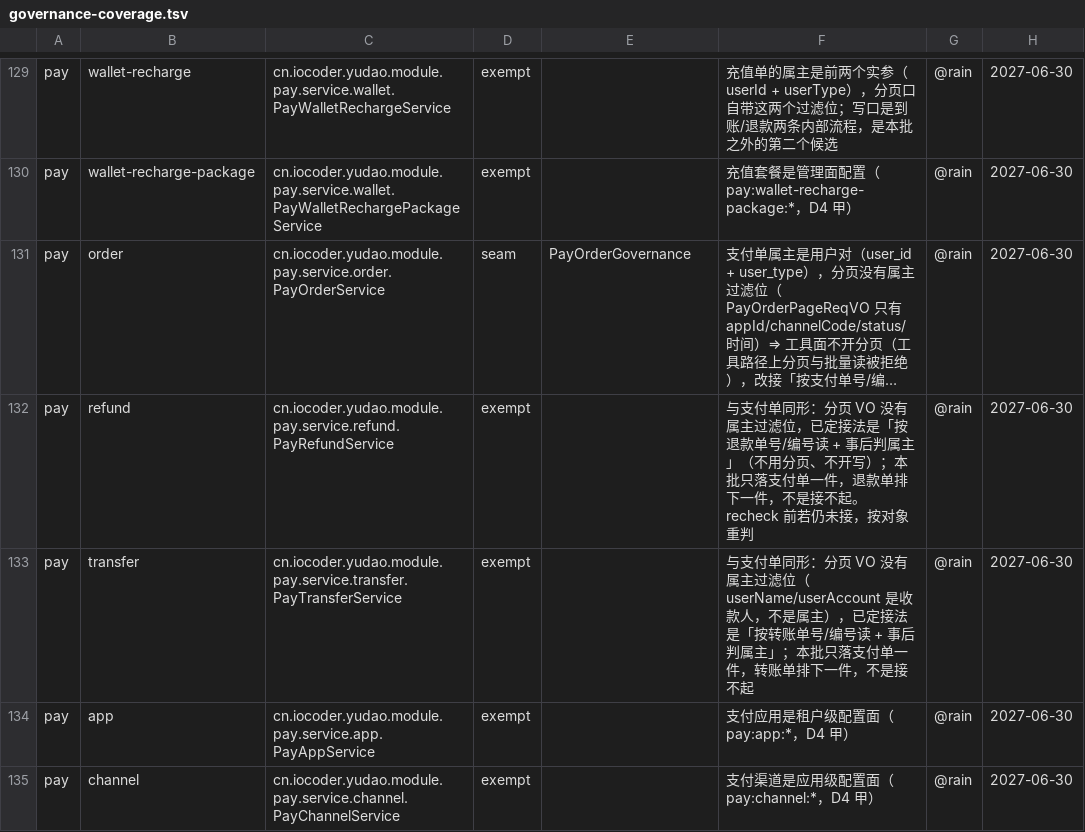
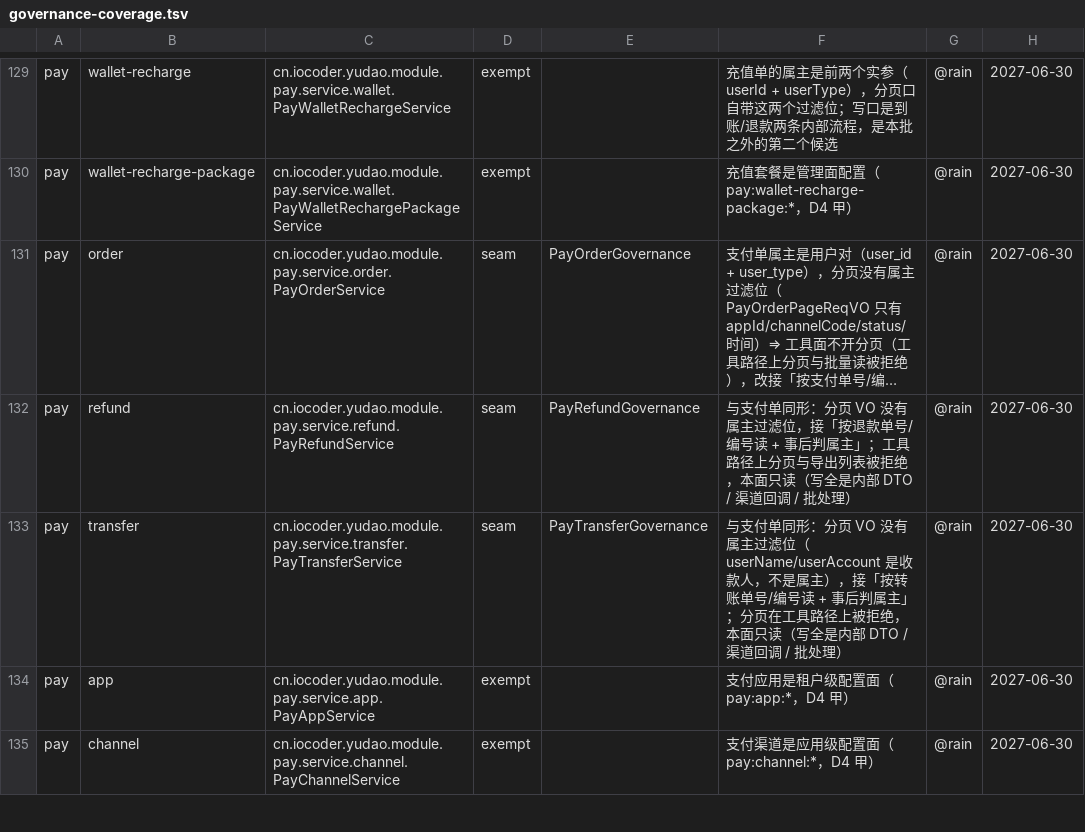
Before and after one commit to rain6fish/KeelBase-Vue-Pro, a TSV file: conformance/governance-coverage.tsv, drawn as a sheet; only a part is shown, gaps mark what is left out; long unchanged cells end in …; the diff names each change by its address in the sheet, - before the commit and + after, or states it on an @@ line.

Commit message:
feat(pay): M3 第二件补——退款单与转账单按同一形态接入，pay 三类无属主位对象接完 — M3's second item, continued: refunds and transfers join the same form, completing pay's three owner-filterless objects
退款单与转账单套用支付单已验的形态：分页 VO 没有属主过滤位，故工具面不开分页，改接「按单号或编号读 + 事后判属主」；工具路径上分页（及退款的导出列表）直接拒绝，请求路径一字不动。两处都是只读：模块的写全是内部 DTO、渠道回调或批处理，没有属主作用域且无外部副作用的写口。转账单的属主是 user_id + user_type 这一对，userName / userAccount 是收款人、不是属主。新增 get_my_pay_refund / get_my_pay_transfer（R1，参数 *No / *Id，投影去身份）与两个切面；工具面目录 +2；账本 refund / transfer 改 seam（149 service · seam 29 · tool-only 1 · gap 0 · exempt 119）。读数：宿主测试 444/0，脚本测试 108/0，退款/转账场景门 38/0 连跑两轮归一化后逐字相同，支付单场景门复跑 20/0。

Refunds and transfers take the form the payment order already proved: their page VOs have no owner slot, so the tool face offers no page and reads by number or id with the owner decided afterwards; the page (and the refund export list) is refused on the tool path while the request path is untouched. Both are read-only: the module's writes are internal DTOs, channel callbacks or batches — none is owner-scoped with no external side effect. The transfer's owner is the pair user_id + user_type; userName / userAccount are the payee, not the owner. Adds get_my_pay_refund / get_my_pay_transfer (R1, parameters *No / *Id, projection without identity) and two aspects; the tool-face catalogue grows by two; the ledger moves refund / transfer to seam (149 services · seam 29 · tool-only 1 · gap 0 · exempt 119). Readings: host tests 444/0, script tests 108/0, refund/transfer gate 38/0 in two rounds with byte-identical normalized output, and the payment-order gate 20/0 on a re-run.

```diff
--- a/conformance/governance-coverage.tsv
+++ b/conformance/governance-coverage.tsv
-D132:D133: exempt
+D132:D133: seam
-E132: (empty)
+E132: PayRefundGovernance
-F132: …过滤位，已定接法是「按退款单号/编号读 + 事后判属主」（不用分页、不开写）；本批只落支付单一件，退款单排下一件，不是接不起。recheck 前若仍未接，按对象重判
+F132: …过滤位，接「按退款单号/编号读 + 事后判属主」；工具路径上分页与导出列表被拒绝，本面只读（写全是内部 DTO / 渠道回调 / 批处理）
-E133: (empty)
+E133: PayTransferGovernance
-F133: …属主），已定接法是「按转账单号/编号读 + 事后判属主」；本批只落支付单一件，转账单排下一件，不是接不起
+F133: …属主），接「按转账单号/编号读 + 事后判属主」；分页在工具路径上被拒绝，本面只读（写全是内部 DTO / 渠道回调 / 批处理）
```
Also changed, not shown: 10 other files.
